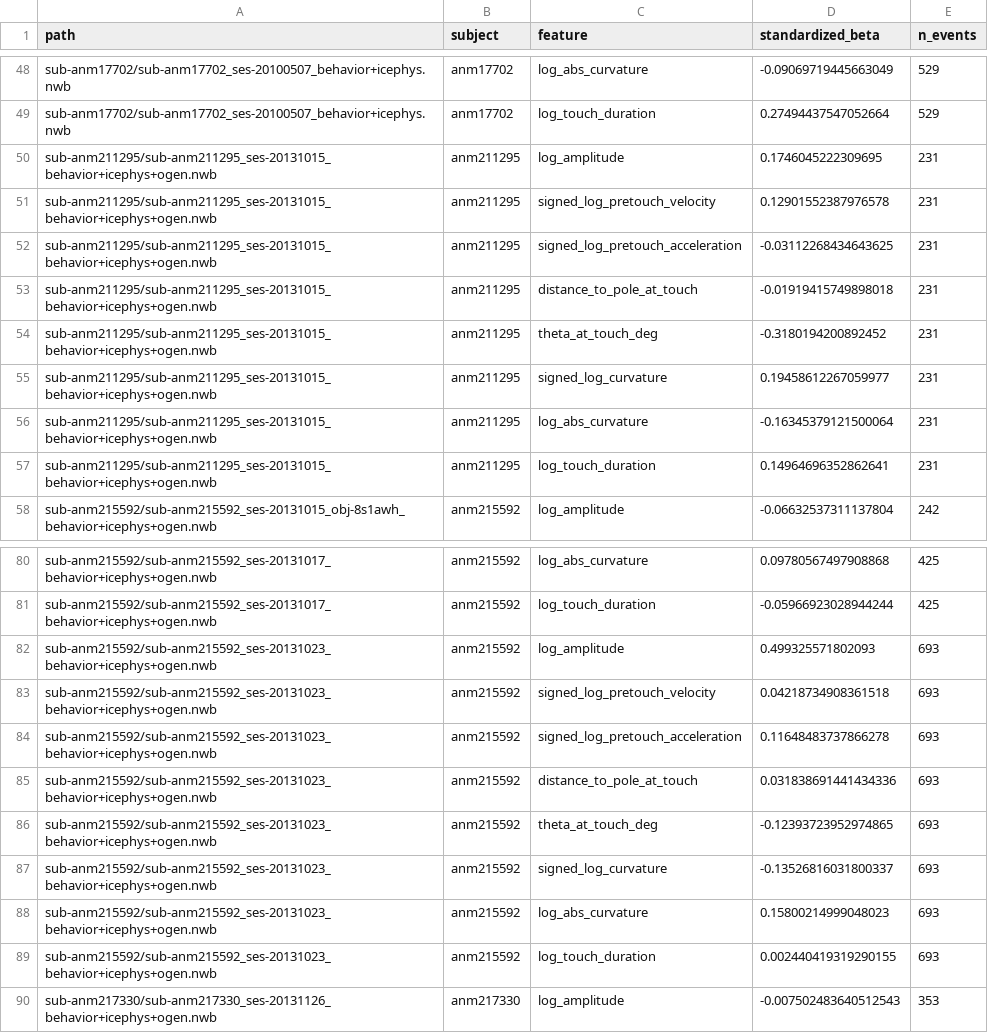
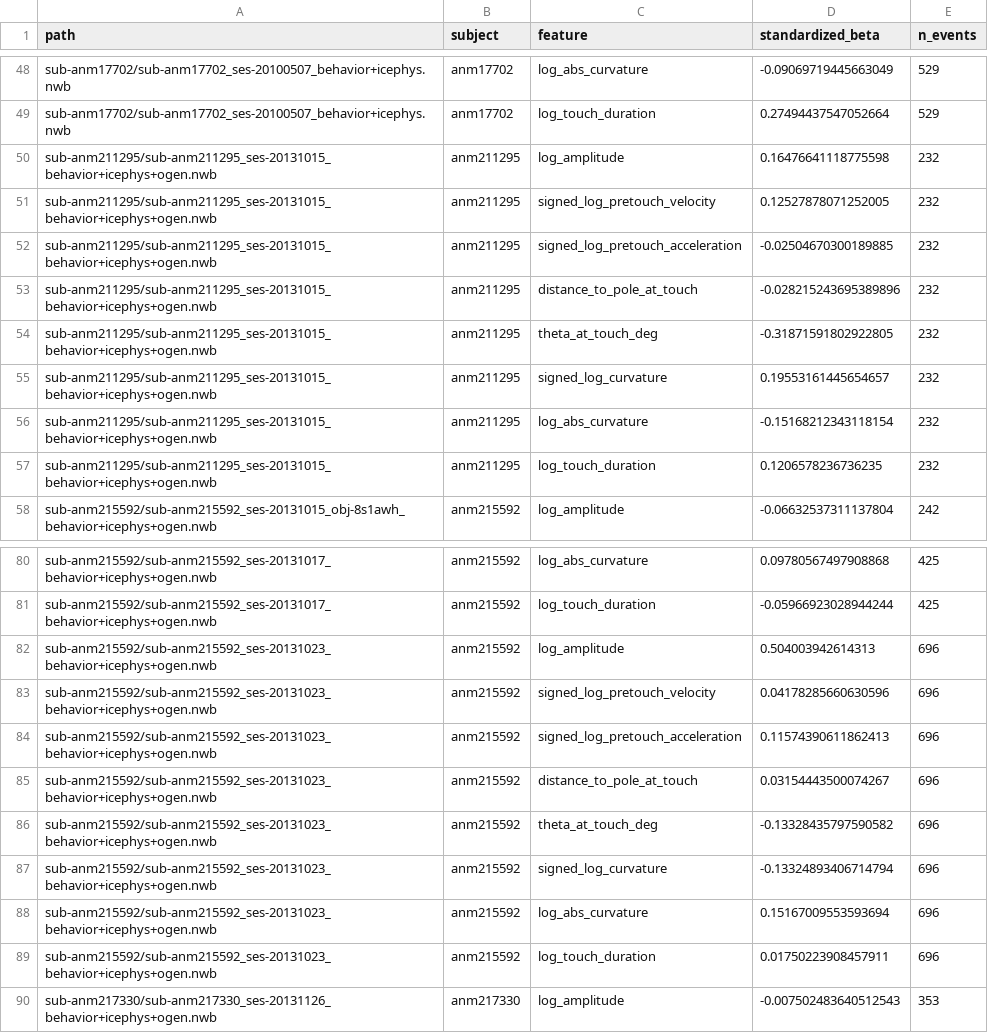
Before and after one commit to xyx-ethan/rapid-sequential-touches-reanalysis, a CSV file: results/kinematic_session_coefficients.csv, drawn as a sheet; only a part is shown, gaps mark what is left out; the diff covers the shown part only.

```diff
--- a/results/kinematic_session_coefficients.csv
+++ b/results/kinematic_session_coefficients.csv
@@ -49,10 +49,10 @@ sub-anm17702/sub-anm17702_ses-20100507_behavior+icephys.nwb,anm17702,log_abs_cur
 sub-anm17702/sub-anm17702_ses-20100507_behavior+icephys.nwb,anm17702,log_touch_duration,0.27494437547052664,529
-sub-anm211295/sub-anm211295_ses-20131015_behavior+icephys+ogen.nwb,anm211295,log_amplitude,0.1746045222309695,231
-sub-anm211295/sub-anm211295_ses-20131015_behavior+icephys+ogen.nwb,anm211295,signed_log_pretouch_velocity,0.12901552387976578,231
-sub-anm211295/sub-anm211295_ses-20131015_behavior+icephys+ogen.nwb,anm211295,signed_log_pretouch_acceleration,-0.03112268434643625,231
-sub-anm211295/sub-anm211295_ses-20131015_behavior+icephys+ogen.nwb,anm211295,distance_to_pole_at_touch,-0.01919415749898018,231
-sub-anm211295/sub-anm211295_ses-20131015_behavior+icephys+ogen.nwb,anm211295,theta_at_touch_deg,-0.3180194200892452,231
-sub-anm211295/sub-anm211295_ses-20131015_behavior+icephys+ogen.nwb,anm211295,signed_log_curvature,0.19458612267059977,231
-sub-anm211295/sub-anm211295_ses-20131015_behavior+icephys+ogen.nwb,anm211295,log_abs_curvature,-0.16345379121500064,231
-sub-anm211295/sub-anm211295_ses-20131015_behavior+icephys+ogen.nwb,anm211295,log_touch_duration,0.14964696352862641,231
+sub-anm211295/sub-anm211295_ses-20131015_behavior+icephys+ogen.nwb,anm211295,log_amplitude,0.16476641118775598,232
+sub-anm211295/sub-anm211295_ses-20131015_behavior+icephys+ogen.nwb,anm211295,signed_log_pretouch_velocity,0.12527878071252005,232
+sub-anm211295/sub-anm211295_ses-20131015_behavior+icephys+ogen.nwb,anm211295,signed_log_pretouch_acceleration,-0.02504670300189885,232
+sub-anm211295/sub-anm211295_ses-20131015_behavior+icephys+ogen.nwb,anm211295,distance_to_pole_at_touch,-0.028215243695389896,232
+sub-anm211295/sub-anm211295_ses-20131015_behavior+icephys+ogen.nwb,anm211295,theta_at_touch_deg,-0.31871591802922805,232
+sub-anm211295/sub-anm211295_ses-20131015_behavior+icephys+ogen.nwb,anm211295,signed_log_curvature,0.19553161445654657,232
+sub-anm211295/sub-anm211295_ses-20131015_behavior+icephys+ogen.nwb,anm211295,log_abs_curvature,-0.15168212343118154,232
+sub-anm211295/sub-anm211295_ses-20131015_behavior+icephys+ogen.nwb,anm211295,log_touch_duration,0.1206578236736235,232
 sub-anm215592/sub-anm215592_ses-20131015_obj-8s1awh_behavior+icephys+ogen.nwb,anm215592,log_amplitude,-0.06632537311137804,242
@@ -81,10 +81,10 @@ sub-anm215592/sub-anm215592_ses-20131017_behavior+icephys+ogen.nwb,anm215592,log
 sub-anm215592/sub-anm215592_ses-20131017_behavior+icephys+ogen.nwb,anm215592,log_touch_duration,-0.05966923028944244,425
-sub-anm215592/sub-anm215592_ses-20131023_behavior+icephys+ogen.nwb,anm215592,log_amplitude,0.499325571802093,693
-sub-anm215592/sub-anm215592_ses-20131023_behavior+icephys+ogen.nwb,anm215592,signed_log_pretouch_velocity,0.04218734908361518,693
-sub-anm215592/sub-anm215592_ses-20131023_behavior+icephys+ogen.nwb,anm215592,signed_log_pretouch_acceleration,0.11648483737866278,693
-sub-anm215592/sub-anm215592_ses-20131023_behavior+icephys+ogen.nwb,anm215592,distance_to_pole_at_touch,0.031838691441434336,693
-sub-anm215592/sub-anm215592_ses-20131023_behavior+icephys+ogen.nwb,anm215592,theta_at_touch_deg,-0.12393723952974865,693
-sub-anm215592/sub-anm215592_ses-20131023_behavior+icephys+ogen.nwb,anm215592,signed_log_curvature,-0.13526816031800337,693
-sub-anm215592/sub-anm215592_ses-20131023_behavior+icephys+ogen.nwb,anm215592,log_abs_curvature,0.15800214999048023,693
-sub-anm215592/sub-anm215592_ses-20131023_behavior+icephys+ogen.nwb,anm215592,log_touch_duration,0.002440419319290155,693
+sub-anm215592/sub-anm215592_ses-20131023_behavior+icephys+ogen.nwb,anm215592,log_amplitude,0.504003942614313,696
+sub-anm215592/sub-anm215592_ses-20131023_behavior+icephys+ogen.nwb,anm215592,signed_log_pretouch_velocity,0.04178285660630596,696
+sub-anm215592/sub-anm215592_ses-20131023_behavior+icephys+ogen.nwb,anm215592,signed_log_pretouch_acceleration,0.11574390611862413,696
+sub-anm215592/sub-anm215592_ses-20131023_behavior+icephys+ogen.nwb,anm215592,distance_to_pole_at_touch,0.03154443500074267,696
+sub-anm215592/sub-anm215592_ses-20131023_behavior+icephys+ogen.nwb,anm215592,theta_at_touch_deg,-0.13328435797590582,696
+sub-anm215592/sub-anm215592_ses-20131023_behavior+icephys+ogen.nwb,anm215592,signed_log_curvature,-0.13324893406714794,696
+sub-anm215592/sub-anm215592_ses-20131023_behavior+icephys+ogen.nwb,anm215592,log_abs_curvature,0.15167009553593694,696
+sub-anm215592/sub-anm215592_ses-20131023_behavior+icephys+ogen.nwb,anm215592,log_touch_duration,0.01750223908457911,696
 sub-anm217330/sub-anm217330_ses-20131126_behavior+icephys+ogen.nwb,anm217330,log_amplitude,-0.007502483640512543,353
```
Also changed, not shown: 112 edited cells elsewhere in this file, results/contact_duration_branch_summary.csv, results/kinematic_subject_coefficients.csv, 16 other files.
